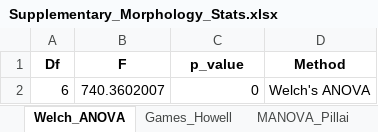
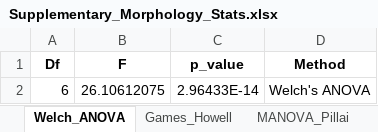
Before and after one commit to chamberlainh/Moquegua_Morphology, an Excel workbook: Supplementary_Morphology_Stats.xlsx, sheet Welch_ANOVA, drawn as a sheet; values as stored, in another font and other column widths than the file's, no borders; the diff names each change by its address in the sheet, - before the commit and + after, or states it on an @@ line.

```diff
--- a/Supplementary_Morphology_Stats.xlsx (sheet Welch_ANOVA)
+++ b/Supplementary_Morphology_Stats.xlsx (sheet Welch_ANOVA)
-B2 (F): 740.3602007
+B2 (F): 26.10612075
-C2 (p_value): 0
+C2 (p_value): 2.96433E-14
```
Also changed, not shown: sheet Univariate_ANOVAs, sheet Games_Howell, sheet MANOVA_Pillai, other sheet tabs, Supplmentary_Period_Contrasts.xlsx, 2 other files.
